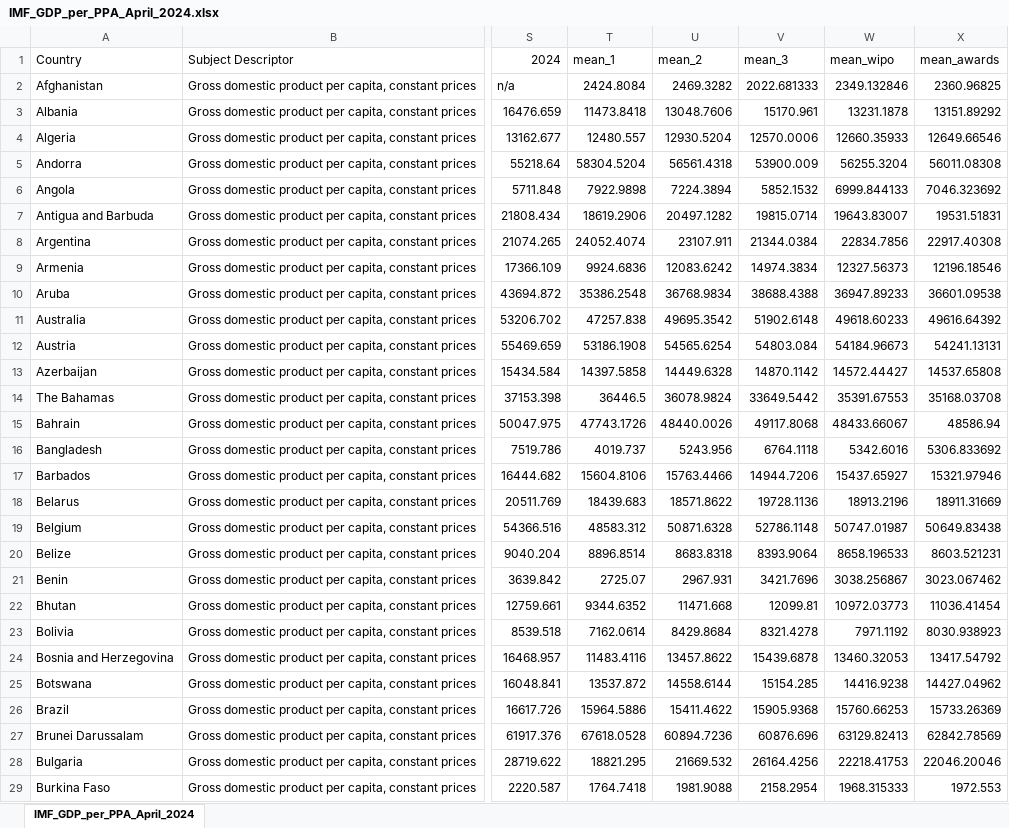
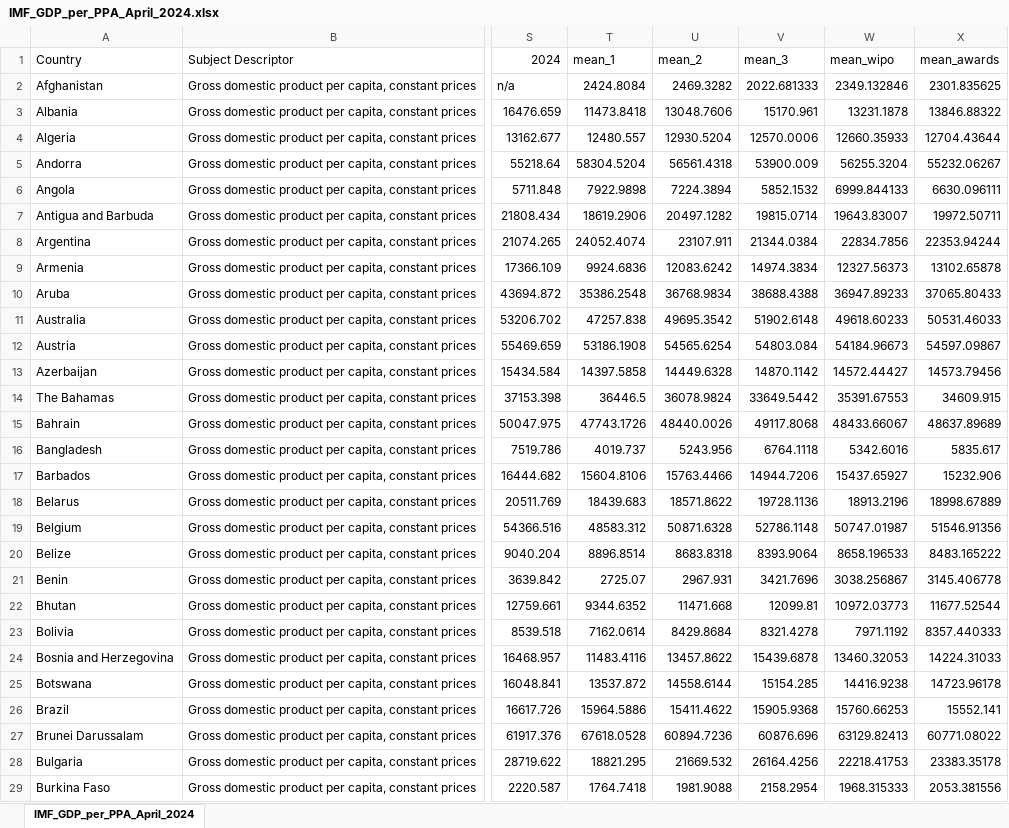
Before and after one commit to jillanes-va/Design-Complexity, an Excel workbook: data/datasets/IMF_GDP_per_PPA_April_2024.xlsx, sheet IMF_GDP_per_PPA_April_2024, drawn as a sheet; only a part is shown, gaps mark what is left out; values as stored, in another font and other column widths than the file's, no borders; the diff covers the shown part only; the diff names each change by its address in the sheet, - before the commit and + after, or states it on an @@ line.

```diff
--- a/data/datasets/IMF_GDP_per_PPA_April_2024.xlsx (sheet IMF_GDP_per_PPA_April_2024)
+++ b/data/datasets/IMF_GDP_per_PPA_April_2024.xlsx (sheet IMF_GDP_per_PPA_April_2024)
-X2: 2360.96825
+X2: 2301.835625
-X3: 13151.89292
+X3: 13846.88322
-X4: 12649.66546
+X4: 12704.43644
-X5: 56011.08308
+X5: 55232.06267
-X6: 7046.323692
+X6: 6630.096111
-X7: 19531.51831
+X7: 19972.50711
-X8: 22917.40308
+X8: 22353.94244
-X9: 12196.18546
+X9: 13102.65878
-X10: 36601.09538
+X10: 37065.80433
-X11: 49616.64392
+X11: 50531.46033
-X12: 54241.13131
+X12: 54597.09867
-X13: 14537.65808
+X13: 14573.79456
-X14: 35168.03708
+X14: 34609.915
-X15: 48586.94
+X15: 48637.89689
-X16: 5306.833692
+X16: 5835.617
-X17: 15321.97946
+X17: 15232.906
-X18: 18911.31669
+X18: 18998.67889
-X19: 50649.83438
+X19: 51546.91356
-X20: 8603.521231
+X20: 8483.165222
-X21: 3023.067462
+X21: 3145.406778
-X22: 11036.41454
+X22: 11677.52544
-X23: 8030.938923
+X23: 8357.440333
-X24: 13417.54792
+X24: 14224.31033
-X25: 14427.04962
+X25: 14723.96178
-X26: 15733.26369
+X26: 15552.141
-X27: 62842.78569
+X27: 60771.08022
-X28: 22046.20046
+X28: 23383.35178
-X29: 1972.553
+X29: 2053.381556
```
Also changed, not shown: 1 added row, 5 removed rows and 181 edited cells elsewhere in this sheet, 10 other files.
